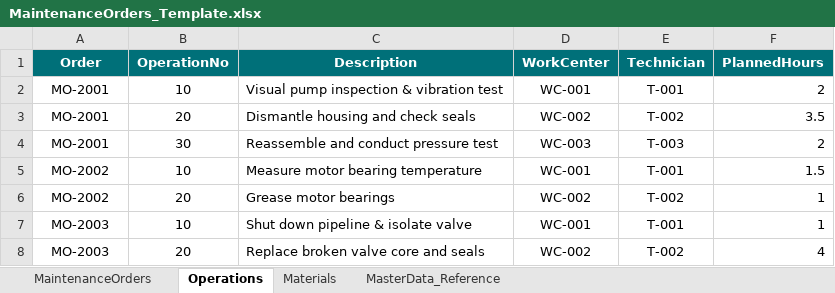
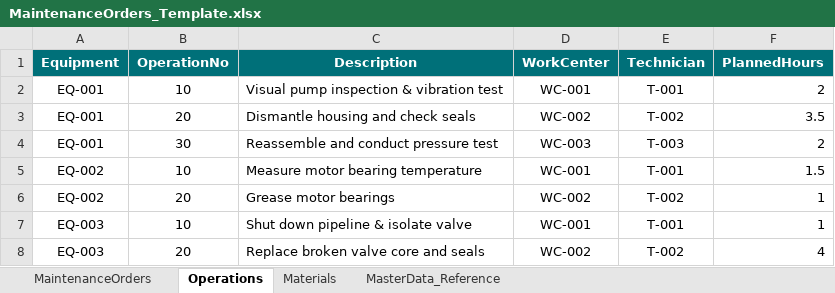
Before and after one commit to Huyle123456/maintenance-cockpit2, an Excel workbook: MaintenanceOrders_Template.xlsx, sheet Operations, drawn as a sheet; values as stored, in another font and other column widths than the file's, no borders; the diff names each change by its address in the sheet, - before the commit and + after, or states it on an @@ line.

```diff
--- a/MaintenanceOrders_Template.xlsx (sheet Operations)
+++ b/MaintenanceOrders_Template.xlsx (sheet Operations)
-A1: Order
+A1: Equipment
-A2:A4 (Equipment): MO-2001
+A2:A4 (Equipment): EQ-001
-A5:A6 (Equipment): MO-2002
+A5:A6 (Equipment): EQ-002
-A7:A8 (Equipment): MO-2003
+A7:A8 (Equipment): EQ-003
```
Also changed, not shown: sheet MaintenanceOrders, sheet Materials, app/webapp/MaintenanceOrders_Template.xlsx, app/webapp/model/MaintenanceOrders_Template.xlsx, 11 other files.
